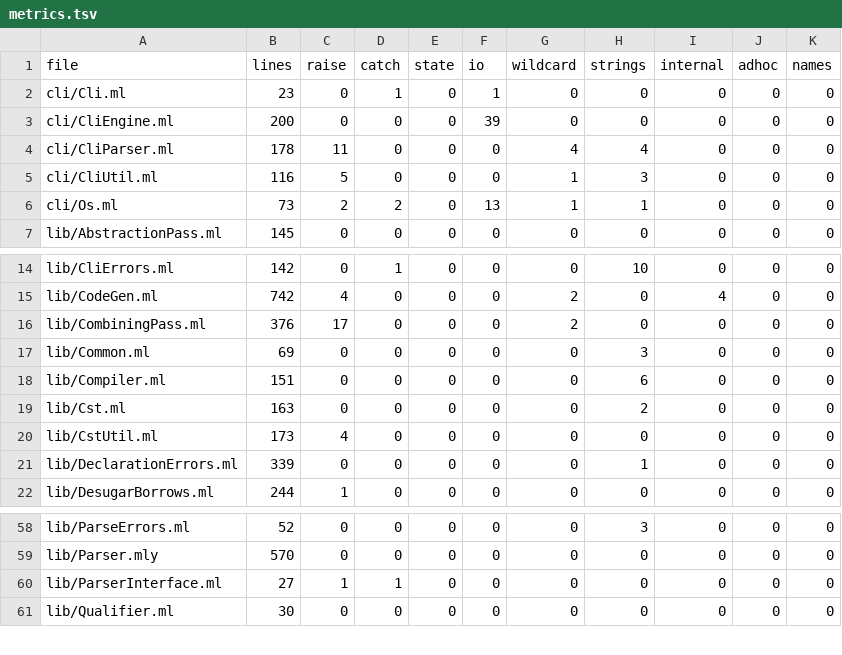
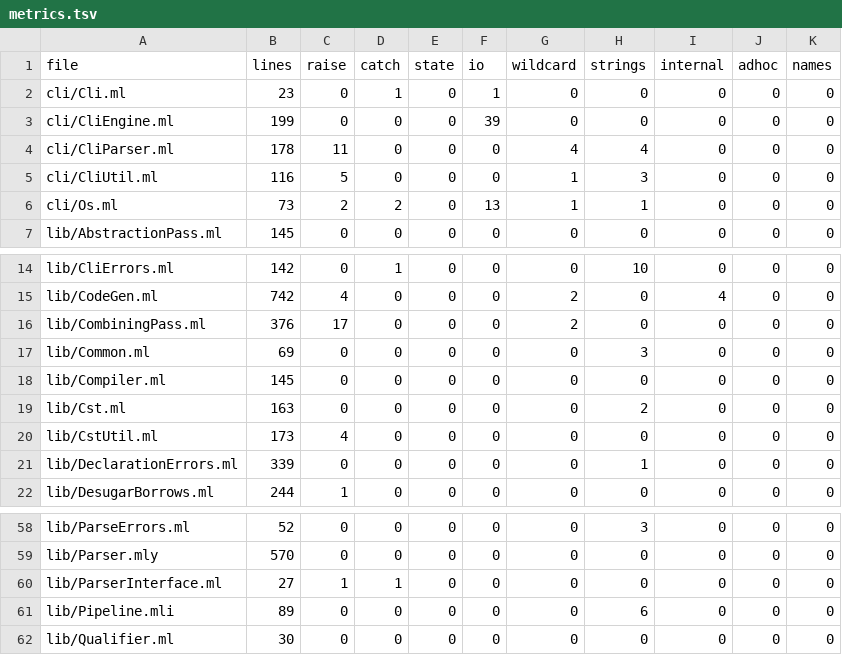
Before and after one commit to seiei-sogen/zustral, a TSV file: tools/refactoring/expected/metrics.tsv, drawn as a sheet; only a part is shown, gaps mark what is left out.

```diff
--- a/tools/refactoring/expected/metrics.tsv
+++ b/tools/refactoring/expected/metrics.tsv
@@ -2,3 +2,3 @@ file	lines	raise	catch	state	io	wildcard	strings	internal	adhoc	names
 cli/Cli.ml	23	0	1	0	1	0	0	0	0	0
-cli/CliEngine.ml	200	0	0	0	39	0	0	0	0	0
+cli/CliEngine.ml	199	0	0	0	39	0	0	0	0	0
 cli/CliParser.ml	178	11	0	0	0	4	4	0	0	0
@@ -17,3 +17,3 @@ lib/CombiningPass.ml	376	17	0	0	0	2	0	0	0	0
 lib/Common.ml	69	0	0	0	0	0	3	0	0	0
-lib/Compiler.ml	151	0	0	0	0	0	6	0	0	0
+lib/Compiler.ml	145	0	0	0	0	0	0	0	0	0
 lib/Cst.ml	163	0	0	0	0	0	2	0	0	0
@@ -60,2 +60,3 @@ lib/Parser.mly	570	0	0	0	0	0	0	0	0	0
 lib/ParserInterface.ml	27	1	1	0	0	0	0	0	0	0
+lib/Pipeline.mli	89	0	0	0	0	0	6	0	0	0
 lib/Qualifier.ml	30	0	0	0	0	0	0	0	0	0
```
Also changed, not shown: 21 other files.
